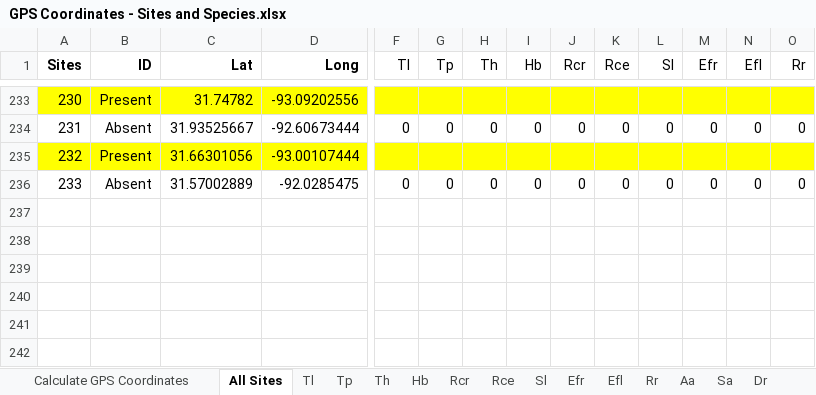
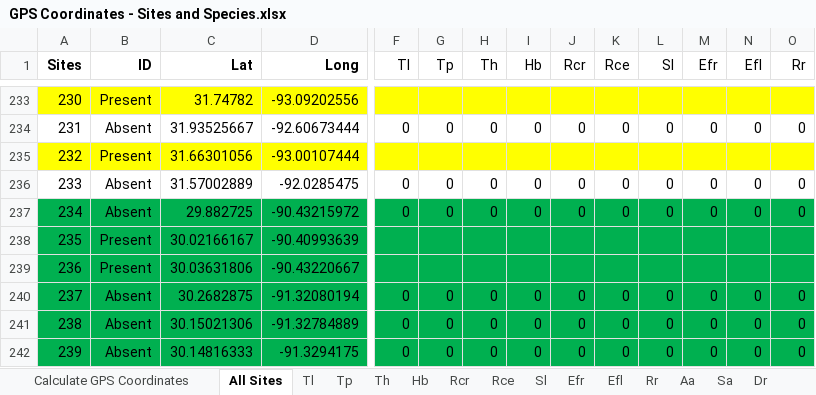
Before and after one commit to marymiller2/new_spongehunters, an Excel workbook: map_data_files/GPS Coordinates - Sites and Species.xlsx, sheet All Sites, drawn as a sheet; only a part is shown, gaps mark what is left out; values as stored, in another font and other column widths than the file's, no borders; rows hold the shown columns only; the diff names each change by its address in the sheet, - before the commit and + after, or states it on an @@ line.

Commit message:
Updated All Sites Google Map and added Online Donation Form coding to "Support the Hunt."

```diff
--- a/map_data_files/GPS Coordinates - Sites and Species.xlsx (sheet All Sites)
+++ b/map_data_files/GPS Coordinates - Sites and Species.xlsx (sheet All Sites)
+row 237: 234 | Absent | 29.882725 | -90.43215972 | 0 | 0 | 0 | 0 | 0 | 0 | 0 | 0 | 0 | 0
+row 238: 235 | Present | 30.02166167 | -90.40993639
+row 239: 236 | Present | 30.03631806 | -90.43220667
+row 240: 237 | Absent | 30.2682875 | -91.32080194 | 0 | 0 | 0 | 0 | 0 | 0 | 0 | 0 | 0 | 0
+row 241: 238 | Absent | 30.15021306 | -91.32784889 | 0 | 0 | 0 | 0 | 0 | 0 | 0 | 0 | 0 | 0
+row 242: 239 | Absent | 30.14816333 | -91.3294175 | 0 | 0 | 0 | 0 | 0 | 0 | 0 | 0 | 0 | 0
```
Also changed, not shown: sheet Calculate GPS Coordinates, 4 other files.
